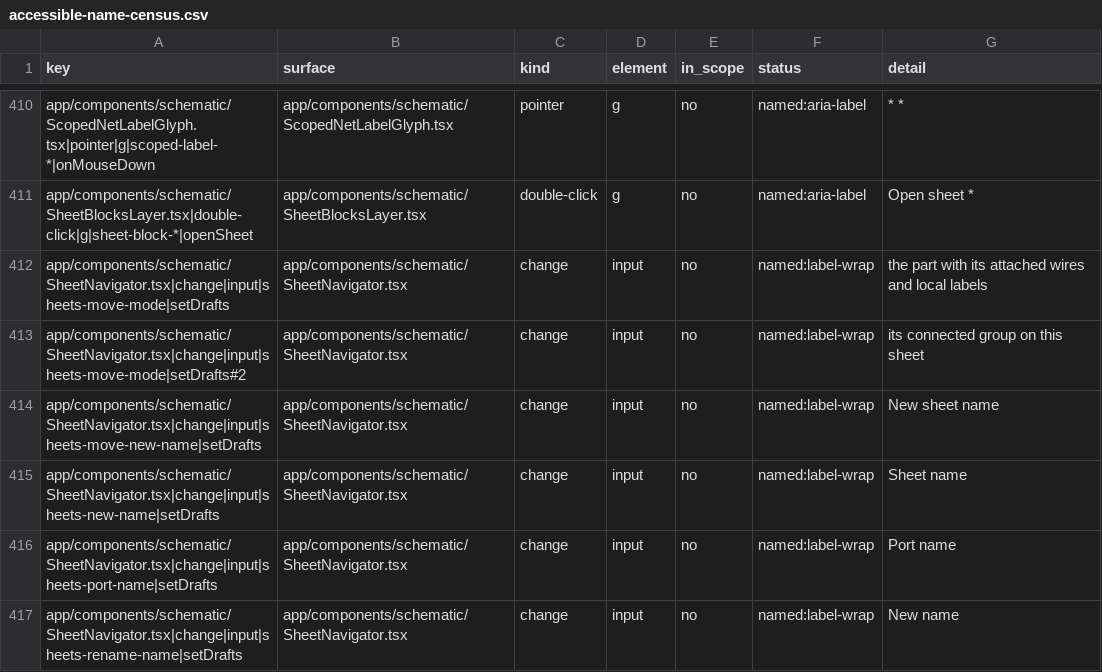
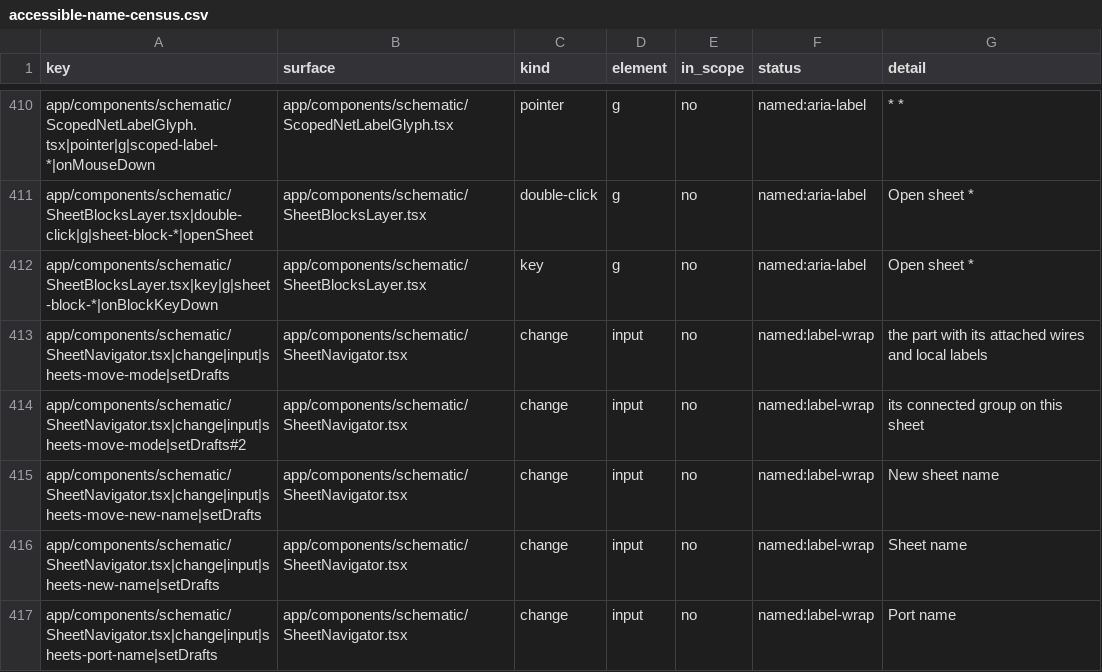
Before and after one commit to dantdani/sirkit-edit, a CSV file: artifacts/ai-control-plane-b24/accessible-name-census.csv, drawn as a sheet; only a part is shown, gaps mark what is left out; the shorter side is filled out with more unchanged rows.

```diff
--- a/artifacts/ai-control-plane-b24/accessible-name-census.csv
+++ b/artifacts/ai-control-plane-b24/accessible-name-census.csv
@@ -411,2 +411,3 @@ app/components/schematic/ScopedNetLabelGlyph.tsx|pointer|g|scoped-label-*|onMous
 app/components/schematic/SheetBlocksLayer.tsx|double-click|g|sheet-block-*|openSheet,app/components/schematic/SheetBlocksLayer.tsx,double-click,g,no,named:aria-label,Open sheet *
+app/components/schematic/SheetBlocksLayer.tsx|key|g|sheet-block-*|onBlockKeyDown,app/components/schematic/SheetBlocksLayer.tsx,key,g,no,named:aria-label,Open sheet *
 app/components/schematic/SheetNavigator.tsx|change|input|sheets-move-mode|setDrafts,app/components/schematic/SheetNavigator.tsx,change,input,no,named:label-wrap,the part with its attached wires and local labels
```
Also changed, not shown: artifacts/ai-control-plane-b17/ui-control-inventory.csv, artifacts/ai-control-plane-b24/coverage-matrix.csv, 26 other files.
